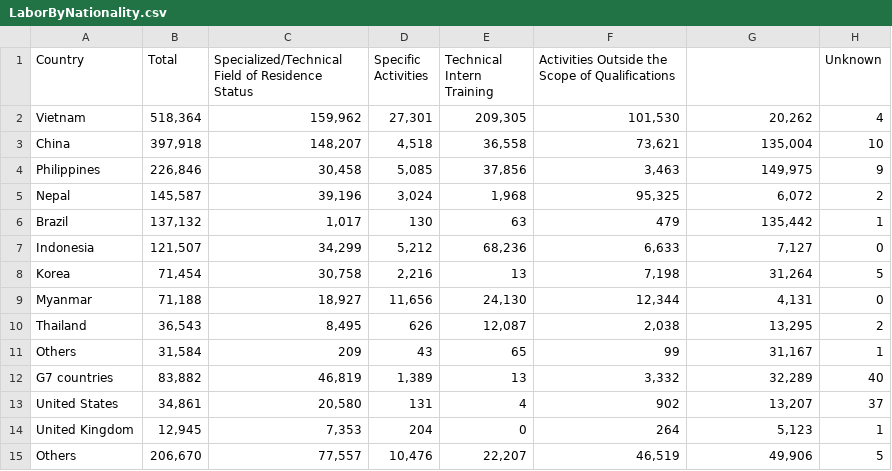
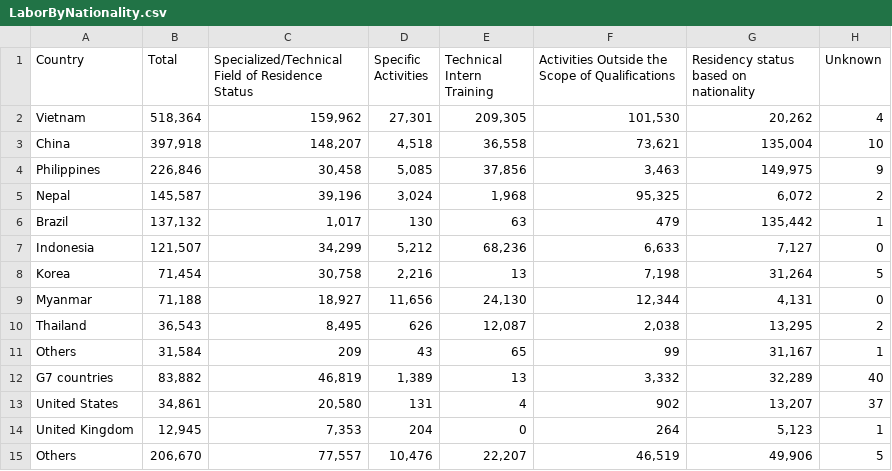
Before and after one commit to Deymomanka/labor-employment, a CSV file: LaborByNationality.csv, drawn as a sheet.

Commit message:
Update LaborByNationality.csv

```diff
--- a/LaborByNationality.csv
+++ b/LaborByNationality.csv
@@ -1,2 +1,2 @@
-Country,Total,Specialized/Technical Field of Residence Status,Specific Activities,Technical Intern Training,Activities Outside the Scope of Qualifications,,Unknown
+Country,Total,Specialized/Technical Field of Residence Status,Specific Activities,Technical Intern Training,Activities Outside the Scope of Qualifications,Residency status based on nationality,Unknown
 Vietnam,"518,364","159,962","27,301","209,305","101,530","20,262",4
```
